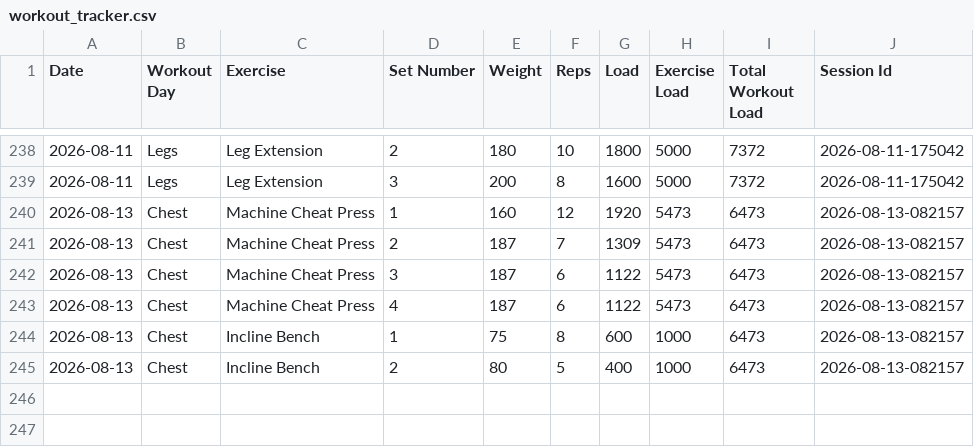
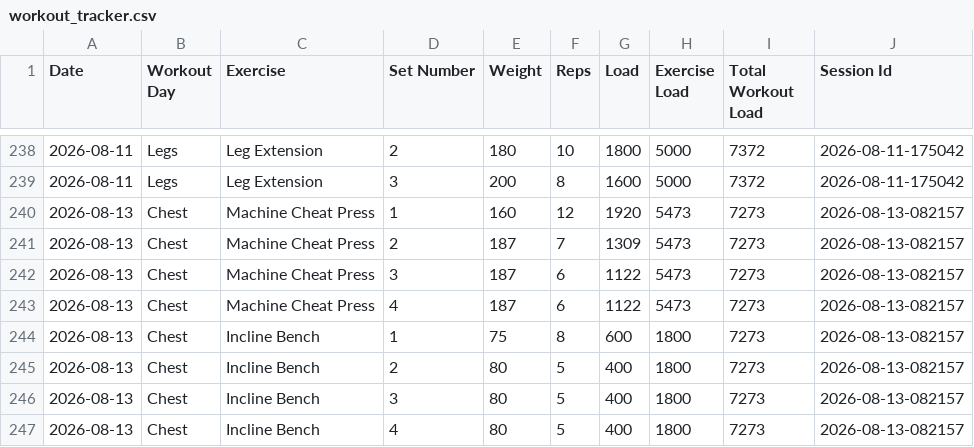
Before and after one commit to auckiefenstermacher19-cmd/Workout-Tracker-v2, a CSV file: workout_tracker.csv, drawn as a sheet; only a part is shown, gaps mark what is left out.

Commit message:
Autosave Chest — 2026-08-13

```diff
--- a/workout_tracker.csv
+++ b/workout_tracker.csv
@@ -239,7 +239,9 @@ Date,Workout Day,Exercise,Set Number,Weight,Reps,Load,Exercise Load,Total Workou
 2026-08-11,Legs,Leg Extension,3,200,8,1600,5000,7372,2026-08-11-175042
-2026-08-13,Chest,Machine Cheat Press,1,160,12,1920,5473,6473,2026-08-13-082157
-2026-08-13,Chest,Machine Cheat Press,2,187,7,1309,5473,6473,2026-08-13-082157
-2026-08-13,Chest,Machine Cheat Press,3,187,6,1122,5473,6473,2026-08-13-082157
-2026-08-13,Chest,Machine Cheat Press,4,187,6,1122,5473,6473,2026-08-13-082157
-2026-08-13,Chest,Incline Bench,1,75,8,600,1000,6473,2026-08-13-082157
-2026-08-13,Chest,Incline Bench,2,80,5,400,1000,6473,2026-08-13-082157
+2026-08-13,Chest,Machine Cheat Press,1,160,12,1920,5473,7273,2026-08-13-082157
+2026-08-13,Chest,Machine Cheat Press,2,187,7,1309,5473,7273,2026-08-13-082157
+2026-08-13,Chest,Machine Cheat Press,3,187,6,1122,5473,7273,2026-08-13-082157
+2026-08-13,Chest,Machine Cheat Press,4,187,6,1122,5473,7273,2026-08-13-082157
+2026-08-13,Chest,Incline Bench,1,75,8,600,1800,7273,2026-08-13-082157
+2026-08-13,Chest,Incline Bench,2,80,5,400,1800,7273,2026-08-13-082157
+2026-08-13,Chest,Incline Bench,3,80,5,400,1800,7273,2026-08-13-082157
+2026-08-13,Chest,Incline Bench,4,80,5,400,1800,7273,2026-08-13-082157
```
